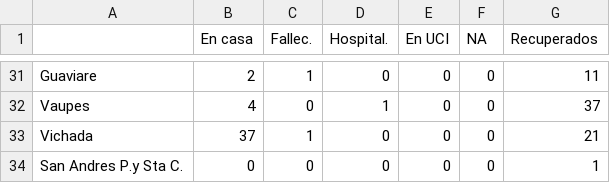
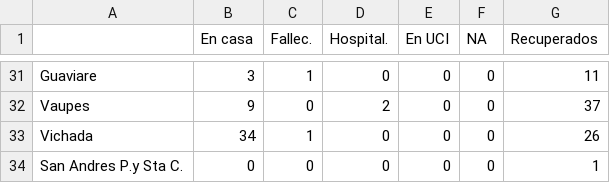
Before and after one commit to dgonzalez-80/dgonzalez-80.github.io, a CSV file: taba.csv, drawn as a sheet; only a part is shown, gaps mark what is left out; the diff covers the shown part only.

```diff
--- a/taba.csv
+++ b/taba.csv
@@ -31,4 +31,4 @@
-"Guaviare",2,1,0,0,0,11
-"Vaupes",4,0,1,0,0,37
-"Vichada",37,1,0,0,0,21
+"Guaviare",3,1,0,0,0,11
+"Vaupes",9,0,2,0,0,37
+"Vichada",34,1,0,0,0,26
 "San Andres P.y Sta C.",0,0,0,0,0,1
```
Also changed, not shown: 124 edited cells elsewhere in this file, 2 other files.
